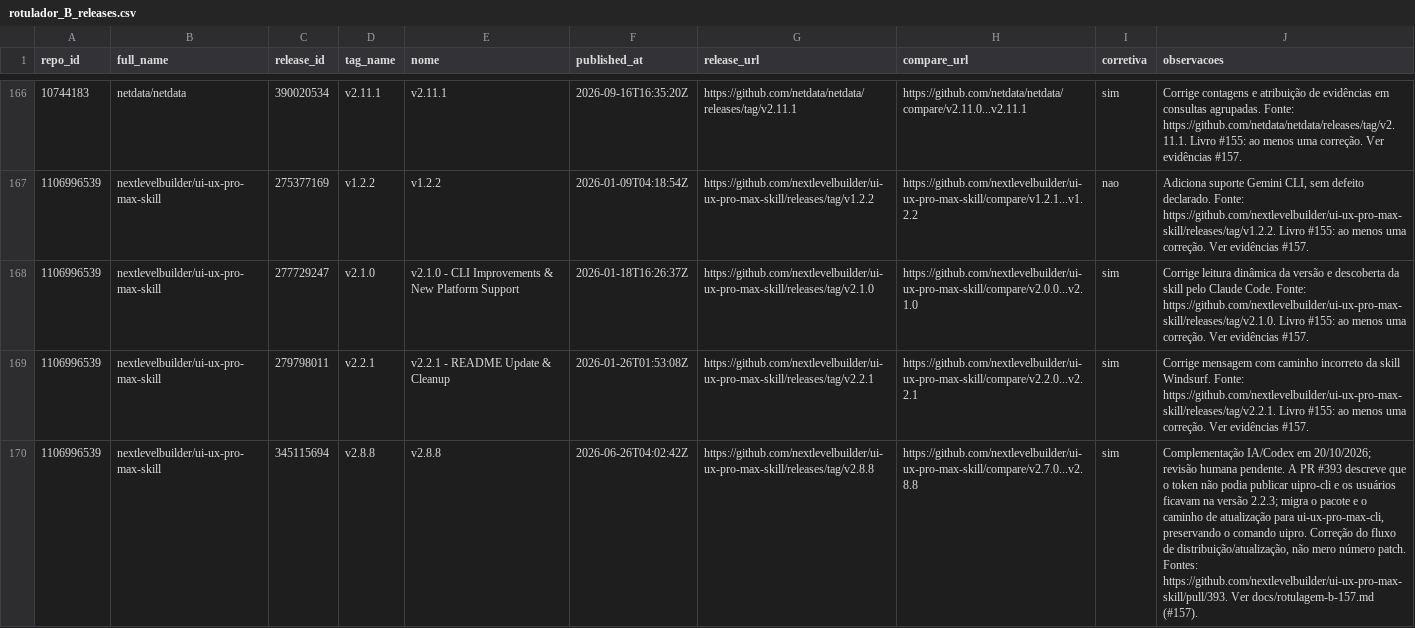
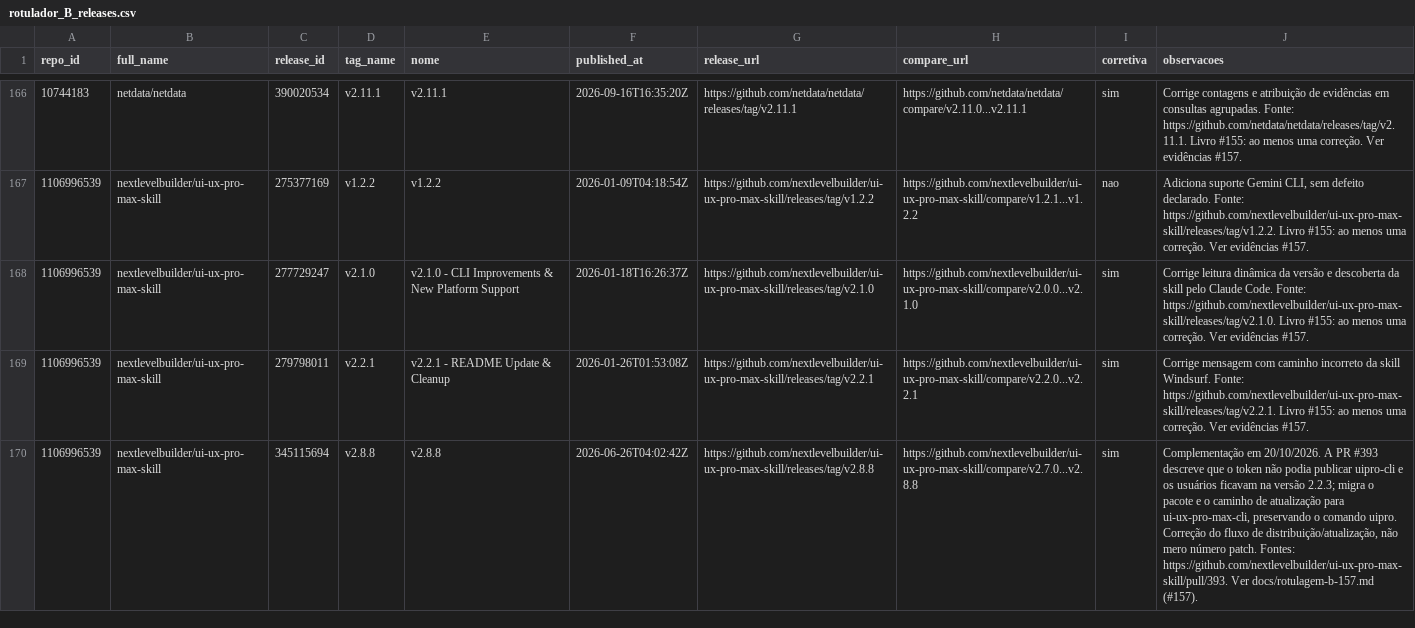
Before and after one commit to Victorgabrielcruz/lab-medicao-e-experimentacao-de-software, a CSV file: Lab03/validacao/amostra-ouro/rotulador_B_releases.csv, drawn as a sheet; only a part is shown, gaps mark what is left out; the diff covers the shown part only; the diff names each change by its address in the sheet, - before the commit and + after, or states it on an @@ line.

```diff
--- a/Lab03/validacao/amostra-ouro/rotulador_B_releases.csv
+++ b/Lab03/validacao/amostra-ouro/rotulador_B_releases.csv
-J170 (observacoes): Complementação IA/Codex em 20/10/2026; revisão humana pendente. A PR…
+J170 (observacoes): Complementação em 20/10/2026. A PR…
```
Also changed, not shown: 11 edited cells elsewhere in this file, 3 other files.
